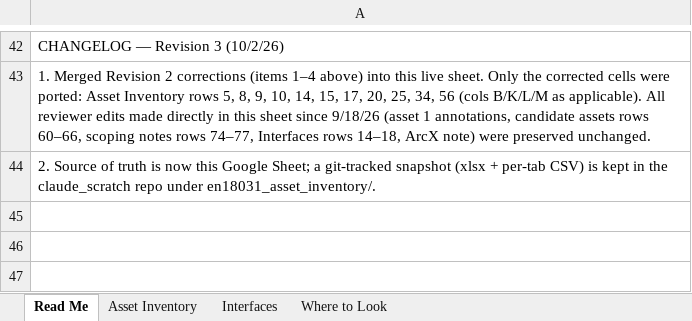
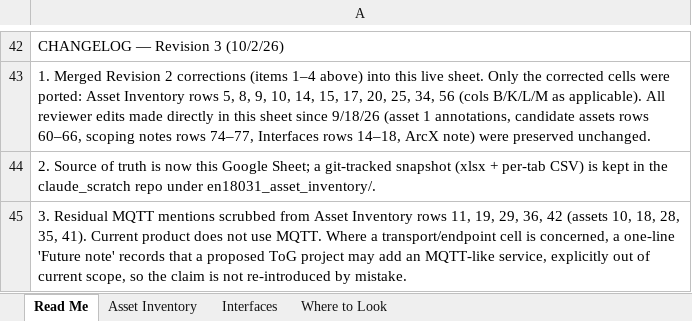
Before and after one commit to ifithardwaremonkey/claude_scratch, an Excel workbook: en18031_asset_inventory/merged_for_import_2026-10-02.xlsx, sheet Read Me, drawn as a sheet; only a part is shown, gaps mark what is left out; values as stored, in another font and other column widths than the file's, no borders; the diff names each change by its address in the sheet, - before the commit and + after, or states it on an @@ line.

```diff
--- a/en18031_asset_inventory/merged_for_import_2026-10-02.xlsx (sheet Read Me)
+++ b/en18031_asset_inventory/merged_for_import_2026-10-02.xlsx (sheet Read Me)
+row 45: 3. Residual MQTT mentions scrubbed from Asset Inventory rows 11, 19, 29, 36, 42 (assets 10, 18, 28, 35, 41). Current product does not use MQTT. Where a transport/endpoint cell is concerned, a one-line 'Future note' records that a proposed ToG project may add an MQTT-like service, explicitly out of current scope, so the claim is not re-introduced by mistake.
```
Also changed, not shown: sheet Asset Inventory, 2 other files.
